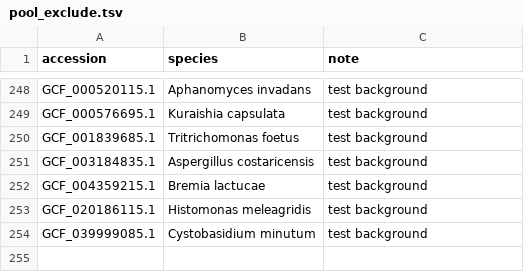
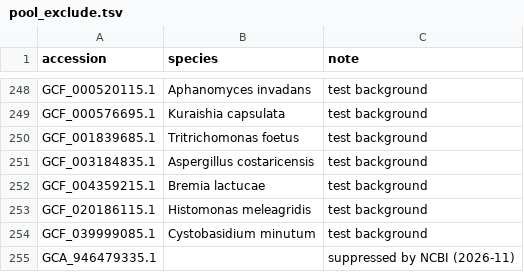
Before and after one commit to Finn-Lab/sanntisv1-data-and-analysis, a TSV file: objectives/00-data-collection/accessions/pool_exclude.tsv, drawn as a sheet; only a part is shown, gaps mark what is left out; the diff names each change by its address in the sheet, - before the commit and + after, or states it on an @@ line.

Commit message:
fix(00): pool plan without an assembly NCBI suppressed
GCA_946479335.1 (GTDB r226 representative) was removed at the submitter's request; its group takes GCF_020103725.1.

```diff
--- a/objectives/00-data-collection/accessions/pool_exclude.tsv
+++ b/objectives/00-data-collection/accessions/pool_exclude.tsv
+row 255: GCA_946479335.1 |  | suppressed by NCBI (2026-11)
```
Also changed, not shown: objectives/00-data-collection/accessions/pool_v2_genomes.tsv, 1 other file.
